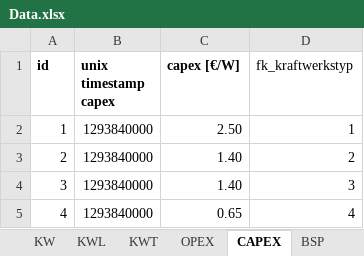
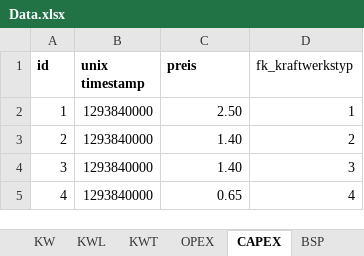
Before and after one commit to schmocker/Pyjamas, an Excel workbook: Models/Technology/European_power_plant/V001/db/Data.xlsx, sheet CAPEX, drawn as a sheet; only a part is shown; values as stored, in another font and other column widths than the file's, no borders; the diff names each change by its address in the sheet, - before the commit and + after, or states it on an @@ line.

```diff
--- a/Models/Technology/European_power_plant/V001/db/Data.xlsx (sheet CAPEX)
+++ b/Models/Technology/European_power_plant/V001/db/Data.xlsx (sheet CAPEX)
-B1: unix timestamp capex
+B1: unix timestamp
-C1: capex [€/W]
+C1: preis
```
Also changed, not shown: sheet OPEX, sheet CO2, sheet BST, sheet KWT, sheet BSP, sheet ENTS, 1 more sheet, 1 other file.
